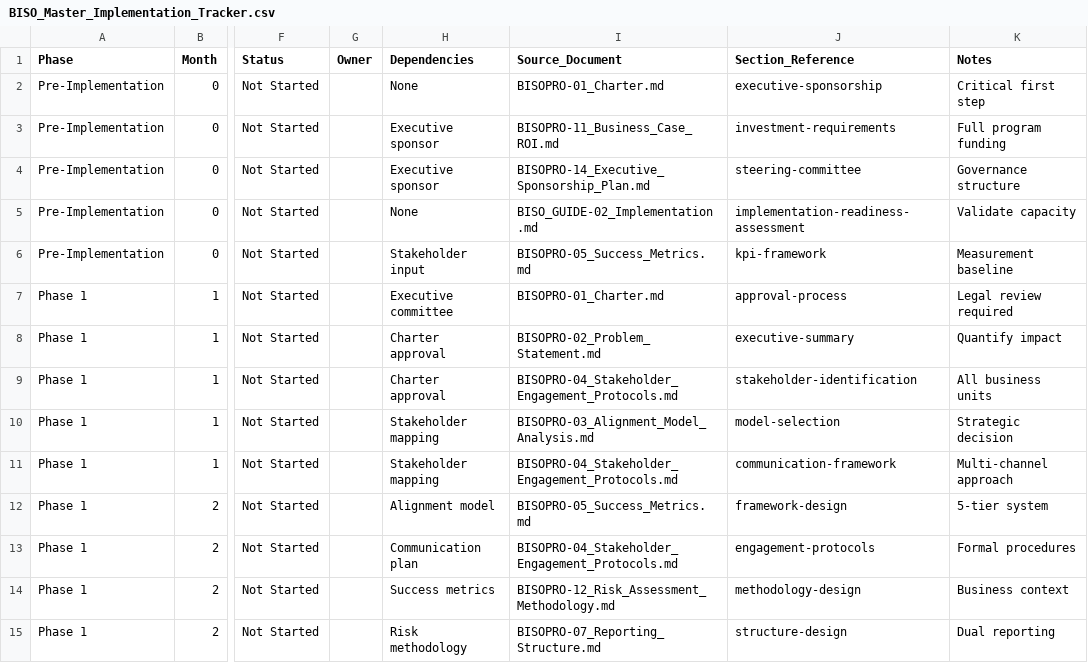
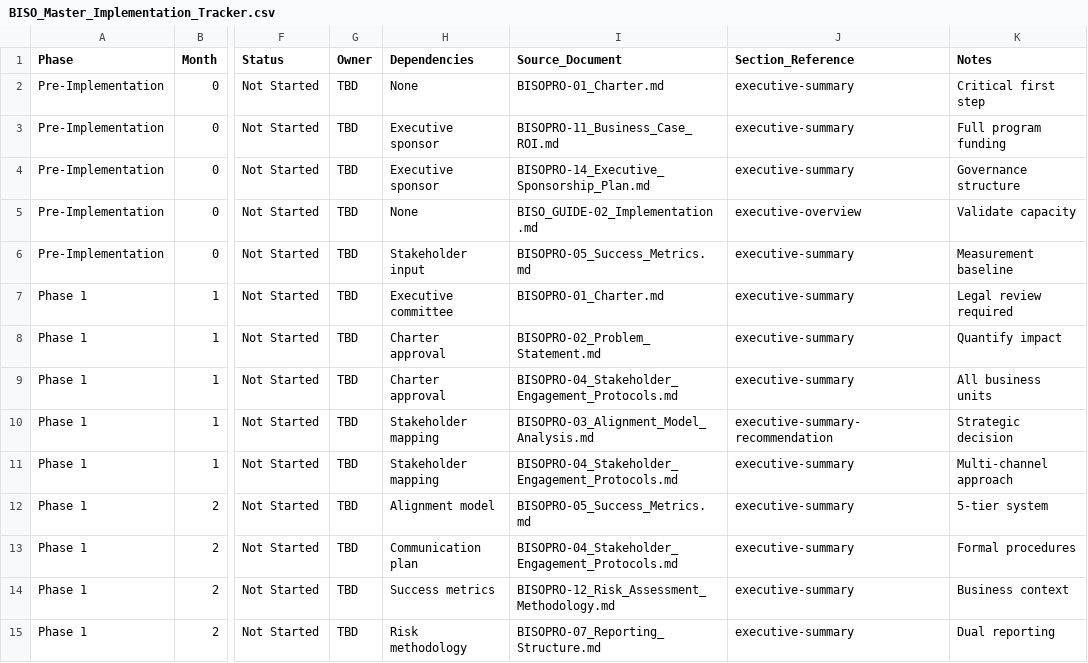
Before and after one commit to Fornado-Greenhouse/fs-isac-biso-program, a CSV file: templates/BISO_Master_Implementation_Tracker.csv, drawn as a sheet; only a part is shown, gaps mark what is left out; the diff covers the shown part only; the diff names each change by its address in the sheet, - before the commit and + after, or states it on an @@ line.

Commit message:
Normalize NTS templates, untrack scripts, and fix tracker references

```diff
--- a/templates/BISO_Master_Implementation_Tracker.csv
+++ b/templates/BISO_Master_Implementation_Tracker.csv
-G2:G15 (Owner): (empty)
+G2:G15 (Owner): TBD
-J2 (Section_Reference): executive-sponsorship
+J2 (Section_Reference): executive-summary
-J3 (Section_Reference): investment-requirements
+J3 (Section_Reference): executive-summary
-J4 (Section_Reference): steering-committee
+J4 (Section_Reference): executive-summary
-J5 (Section_Reference): implementation-readiness-assessment
+J5 (Section_Reference): executive-overview
-J6 (Section_Reference): kpi-framework
+J6 (Section_Reference): executive-summary
-J7 (Section_Reference): approval-process
+J7 (Section_Reference): executive-summary
-J9 (Section_Reference): stakeholder-identification
+J9 (Section_Reference): executive-summary
-J10 (Section_Reference): model-selection
+J10 (Section_Reference): executive-summary-recommendation
-J11 (Section_Reference): communication-framework
+J11 (Section_Reference): executive-summary
-J12 (Section_Reference): framework-design
+J12 (Section_Reference): executive-summary
-J13 (Section_Reference): engagement-protocols
+J13 (Section_Reference): executive-summary
-J14 (Section_Reference): methodology-design
+J14 (Section_Reference): executive-summary
-J15 (Section_Reference): structure-design
+J15 (Section_Reference): executive-summary
```
Also changed, not shown: 4 added rows and 82 edited cells elsewhere in this file, 15 other files.
